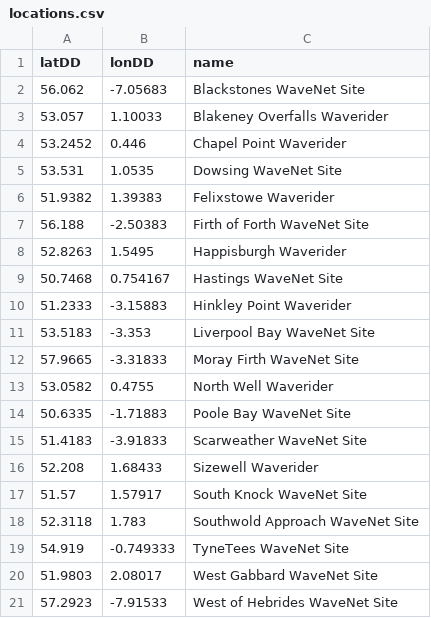
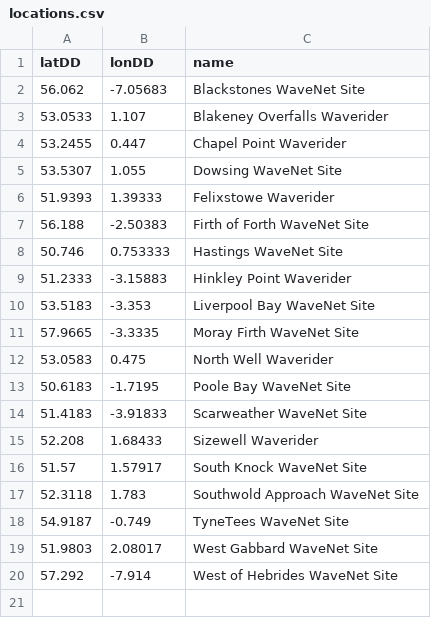
Before and after one commit to pwcazenave/data-processing, a CSV file: CEFAS/WaveNet/locations.csv, drawn as a sheet.

Commit message:
Update the locations file following the updates to the script.

```diff
--- a/CEFAS/WaveNet/locations.csv
+++ b/CEFAS/WaveNet/locations.csv
@@ -2,14 +2,13 @@ latDD,lonDD,name
 56.062,-7.05683,"Blackstones WaveNet Site"
-53.057,1.10033,"Blakeney Overfalls Waverider"
-53.2452,0.446,"Chapel Point Waverider"
-53.531,1.0535,"Dowsing WaveNet Site"
-51.9382,1.39383,"Felixstowe Waverider"
+53.0533,1.107,"Blakeney Overfalls Waverider"
+53.2455,0.447,"Chapel Point Waverider"
+53.5307,1.055,"Dowsing WaveNet Site"
+51.9393,1.39333,"Felixstowe Waverider"
 56.188,-2.50383,"Firth of Forth WaveNet Site"
-52.8263,1.5495,"Happisburgh Waverider"
-50.7468,0.754167,"Hastings WaveNet Site"
+50.746,0.753333,"Hastings WaveNet Site"
 51.2333,-3.15883,"Hinkley Point Waverider"
 53.5183,-3.353,"Liverpool Bay WaveNet Site"
-57.9665,-3.31833,"Moray Firth WaveNet Site"
-53.0582,0.4755,"North Well Waverider"
-50.6335,-1.71883,"Poole Bay WaveNet Site"
+57.9665,-3.3335,"Moray Firth WaveNet Site"
+53.0583,0.475,"North Well Waverider"
+50.6183,-1.7195,"Poole Bay WaveNet Site"
 51.4183,-3.91833,"Scarweather WaveNet Site"
@@ -18,4 +17,4 @@ latDD,lonDD,name
 52.3118,1.783,"Southwold Approach WaveNet Site"
-54.919,-0.749333,"TyneTees WaveNet Site"
+54.9187,-0.749,"TyneTees WaveNet Site"
 51.9803,2.08017,"West Gabbard WaveNet Site"
-57.2923,-7.91533,"West of Hebrides WaveNet Site"
+57.292,-7.914,"West of Hebrides WaveNet Site"
```
